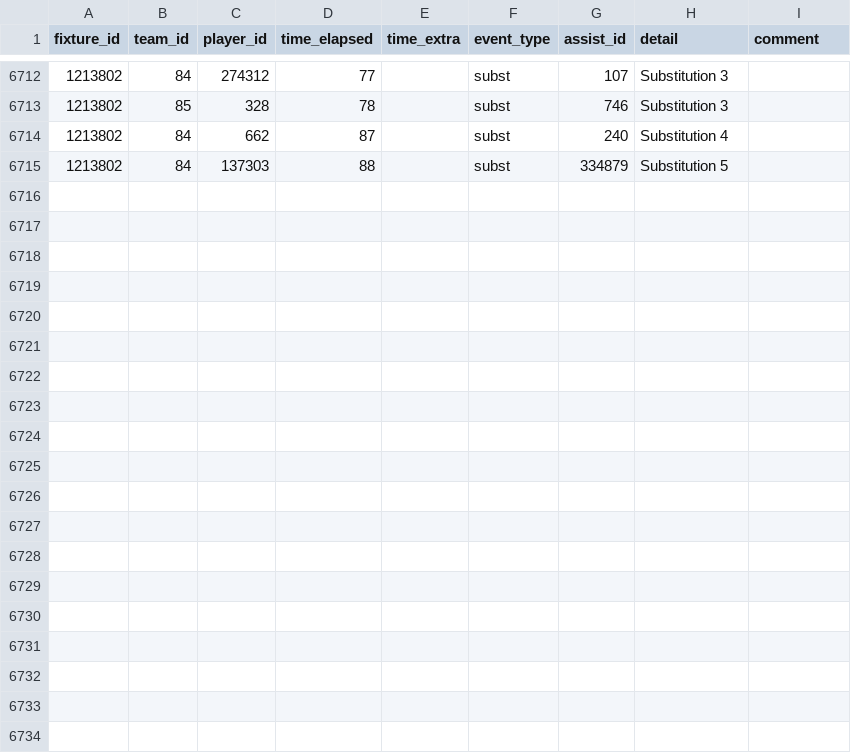
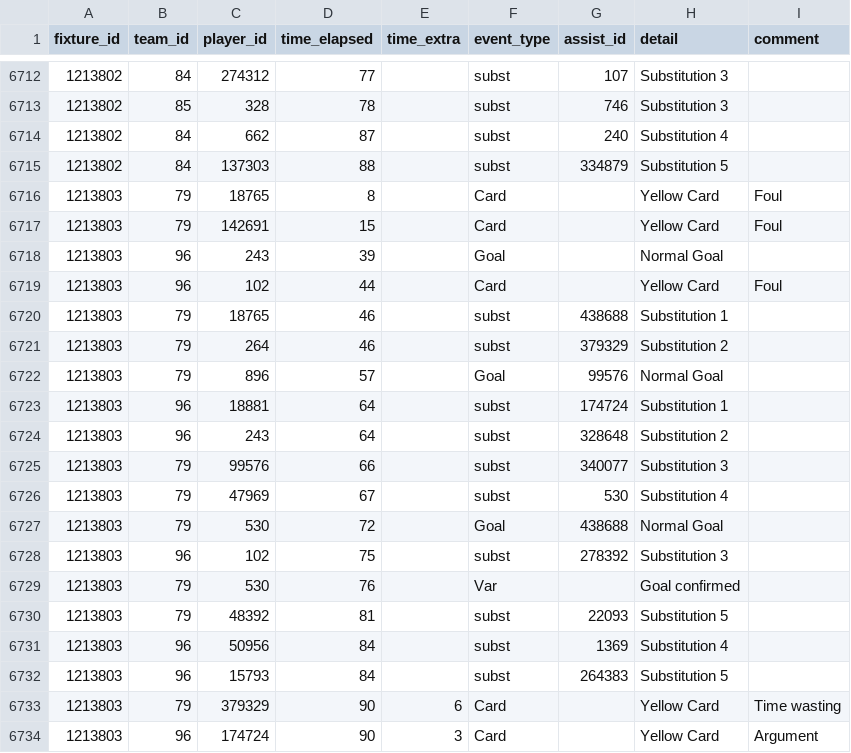
Before and after one commit to SebWae/football-api-data, a CSV file: data/events.csv, drawn as a sheet; only a part is shown, gaps mark what is left out; the diff names each change by its address in the sheet, - before the commit and + after, or states it on an @@ line.

Commit message:
registered fixture 1213803

```diff
--- a/data/events.csv
+++ b/data/events.csv
+row 6716: 1213803 | 79 | 18765 | 8 |  | Card |  | Yellow Card | Foul
+row 6717: 1213803 | 79 | 142691 | 15 |  | Card |  | Yellow Card | Foul
+row 6718: 1213803 | 96 | 243 | 39 |  | Goal |  | Normal Goal
+row 6719: 1213803 | 96 | 102 | 44 |  | Card |  | Yellow Card | Foul
+row 6720: 1213803 | 79 | 18765 | 46 |  | subst | 438688 | Substitution 1
+row 6721: 1213803 | 79 | 264 | 46 |  | subst | 379329 | Substitution 2
+row 6722: 1213803 | 79 | 896 | 57 |  | Goal | 99576 | Normal Goal
+row 6723: 1213803 | 96 | 18881 | 64 |  | subst | 174724 | Substitution 1
+row 6724: 1213803 | 96 | 243 | 64 |  | subst | 328648 | Substitution 2
+row 6725: 1213803 | 79 | 99576 | 66 |  | subst | 340077 | Substitution 3
+row 6726: 1213803 | 79 | 47969 | 67 |  | subst | 530 | Substitution 4
+row 6727: 1213803 | 79 | 530 | 72 |  | Goal | 438688 | Normal Goal
+row 6728: 1213803 | 96 | 102 | 75 |  | subst | 278392 | Substitution 3
+row 6729: 1213803 | 79 | 530 | 76 |  | Var |  | Goal confirmed
+row 6730: 1213803 | 79 | 48392 | 81 |  | subst | 22093 | Substitution 5
+row 6731: 1213803 | 96 | 50956 | 84 |  | subst | 1369 | Substitution 4
+row 6732: 1213803 | 96 | 15793 | 84 |  | subst | 264383 | Substitution 5
+row 6733: 1213803 | 79 | 379329 | 90 | 6 | Card |  | Yellow Card | Time wasting
+row 6734: 1213803 | 96 | 174724 | 90 | 3 | Card |  | Yellow Card | Argument
```
Also changed, not shown: data/lineups.csv, data/lineups_tactics.csv, 3 other files.
